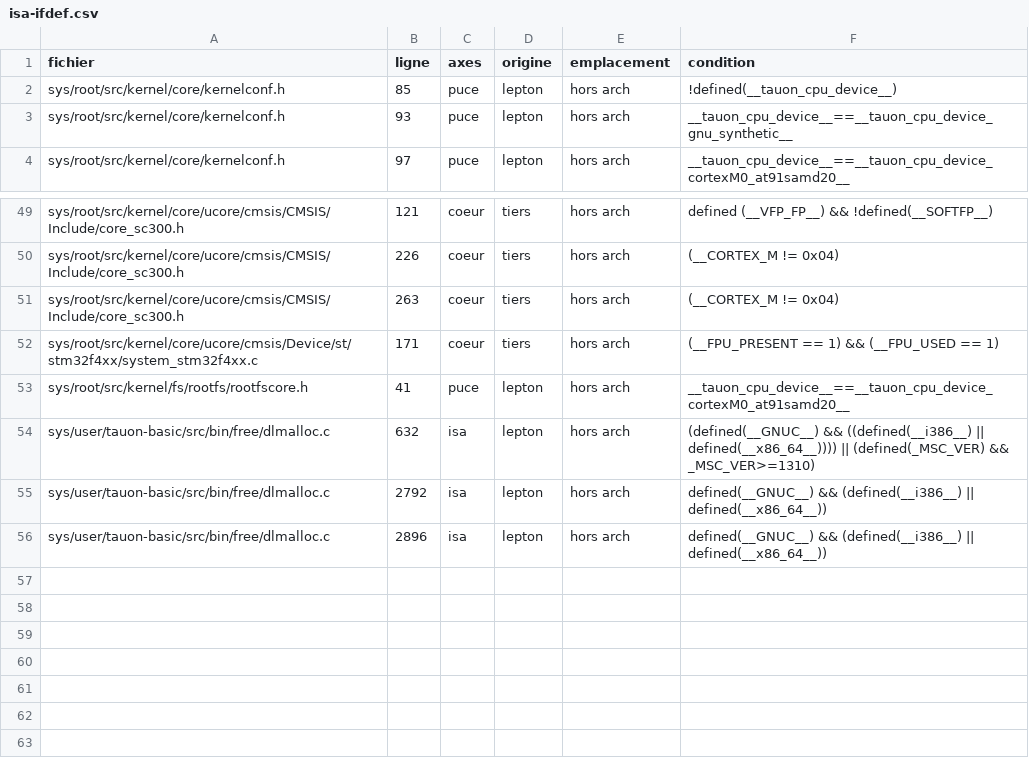
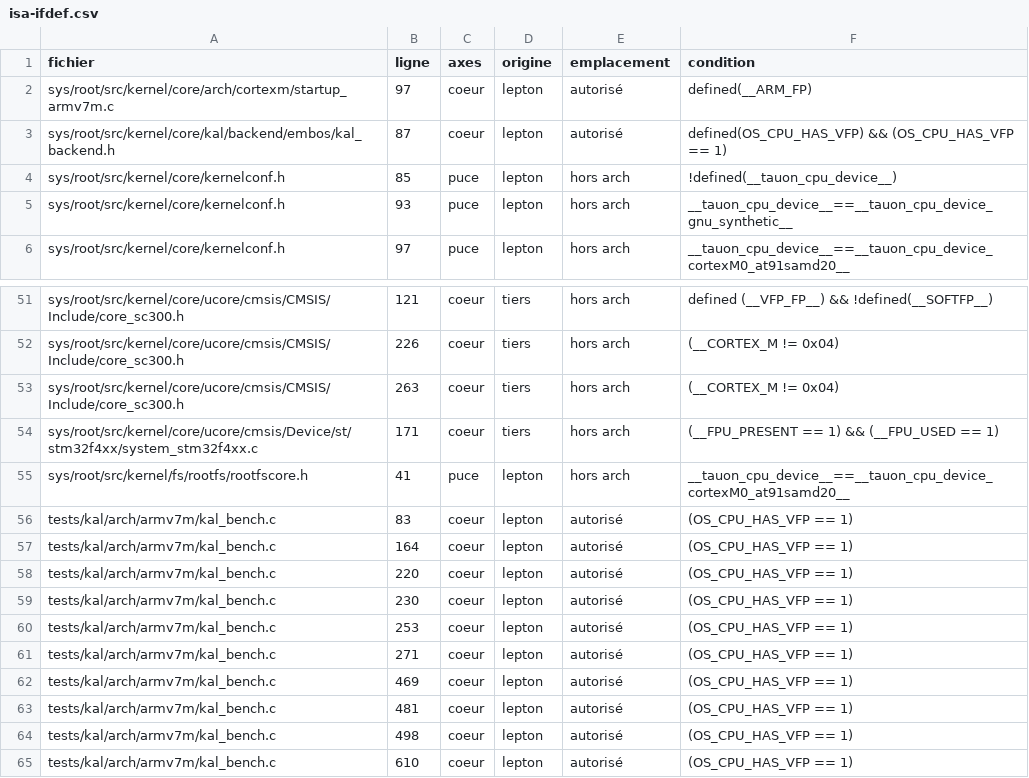
Before and after one commit to lepton-distribution/lepton-original-tree.scions, a CSV file: doc/migration/isa-ifdef.csv, drawn as a sheet; only a part is shown, gaps mark what is left out; removed rows and columns are numbered as before the commit, all else as after; the diff names each change by its address in the sheet, - before the commit and + after, or states it on an @@ line.

```diff
--- a/doc/migration/isa-ifdef.csv
+++ b/doc/migration/isa-ifdef.csv
+row 2: sys/root/src/kernel/core/arch/cortexm/startup_armv7m.c | 97 | coeur | lepton | autorisé | defined(__ARM_FP)
+row 3: sys/root/src/kernel/core/kal/backend/embos/kal_backend.h | 87 | coeur | lepton | autorisé | defined(OS_CPU_HAS_VFP) && (OS_CPU_HAS_VFP == 1)
-row 54: sys/user/tauon-basic/src/bin/free/dlmalloc.c | 632 | isa | lepton | hors arch | (defined(__GNUC__) && ((defined(__i386__) || defined(__x86_64__)))) || (defined(_MSC_VER) && _MSC_VER>=1310)
-row 55: sys/user/tauon-basic/src/bin/free/dlmalloc.c | 2792 | isa | lepton | hors arch | defined(__GNUC__) && (defined(__i386__) || defined(__x86_64__))
-row 56: sys/user/tauon-basic/src/bin/free/dlmalloc.c | 2896 | isa | lepton | hors arch | defined(__GNUC__) && (defined(__i386__) || defined(__x86_64__))
+row 56: tests/kal/arch/armv7m/kal_bench.c | 83 | coeur | lepton | autorisé | (OS_CPU_HAS_VFP == 1)
+row 57: tests/kal/arch/armv7m/kal_bench.c | 164 | coeur | lepton | autorisé | (OS_CPU_HAS_VFP == 1)
+row 58: tests/kal/arch/armv7m/kal_bench.c | 220 | coeur | lepton | autorisé | (OS_CPU_HAS_VFP == 1)
+row 59: tests/kal/arch/armv7m/kal_bench.c | 230 | coeur | lepton | autorisé | (OS_CPU_HAS_VFP == 1)
+row 60: tests/kal/arch/armv7m/kal_bench.c | 253 | coeur | lepton | autorisé | (OS_CPU_HAS_VFP == 1)
+row 61: tests/kal/arch/armv7m/kal_bench.c | 271 | coeur | lepton | autorisé | (OS_CPU_HAS_VFP == 1)
+row 62: tests/kal/arch/armv7m/kal_bench.c | 469 | coeur | lepton | autorisé | (OS_CPU_HAS_VFP == 1)
+row 63: tests/kal/arch/armv7m/kal_bench.c | 481 | coeur | lepton | autorisé | (OS_CPU_HAS_VFP == 1)
+row 64: tests/kal/arch/armv7m/kal_bench.c | 498 | coeur | lepton | autorisé | (OS_CPU_HAS_VFP == 1)
+row 65: tests/kal/arch/armv7m/kal_bench.c | 610 | coeur | lepton | autorisé | (OS_CPU_HAS_VFP == 1)
```
Also changed, not shown: doc/migration/mass-compile.csv, doc/migration/perimetre.csv, 5 other files.
